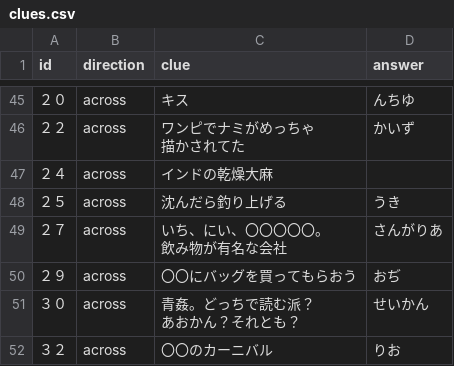
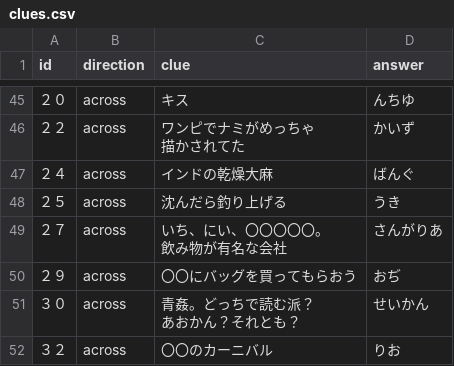
Before and after one commit to 70nanon/sasa-cross-word, a CSV file: puzzles/002/clues.csv, drawn as a sheet; only a part is shown, gaps mark what is left out.

Commit message:
Add files via upload
修正３問題追加

```diff
--- a/puzzles/002/clues.csv
+++ b/puzzles/002/clues.csv
@@ -51,3 +51,3 @@ id,direction,clue,answer
 描かされてた",かいず
-２４,across,インドの乾燥大麻,
+２４,across,インドの乾燥大麻,ばんぐ
 ２５,across,沈んだら釣り上げる,うき
```
